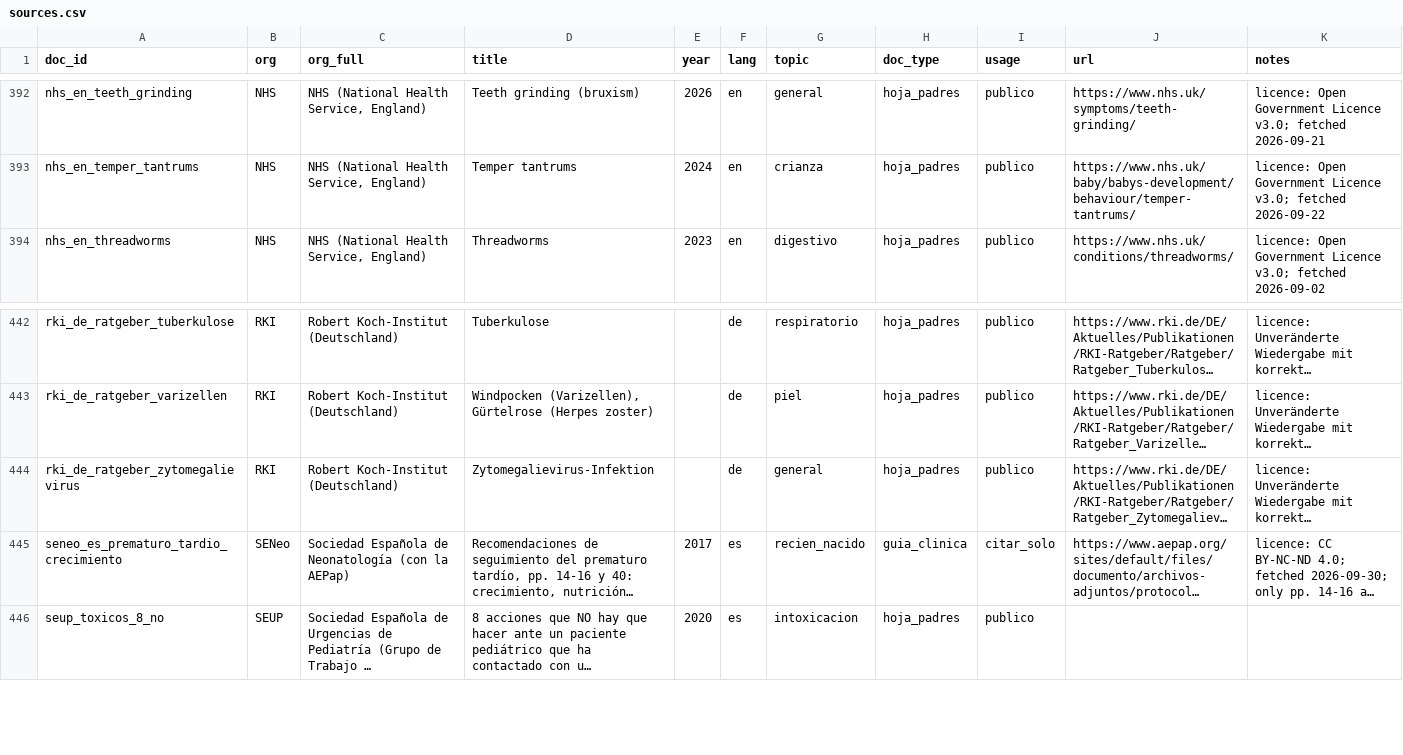
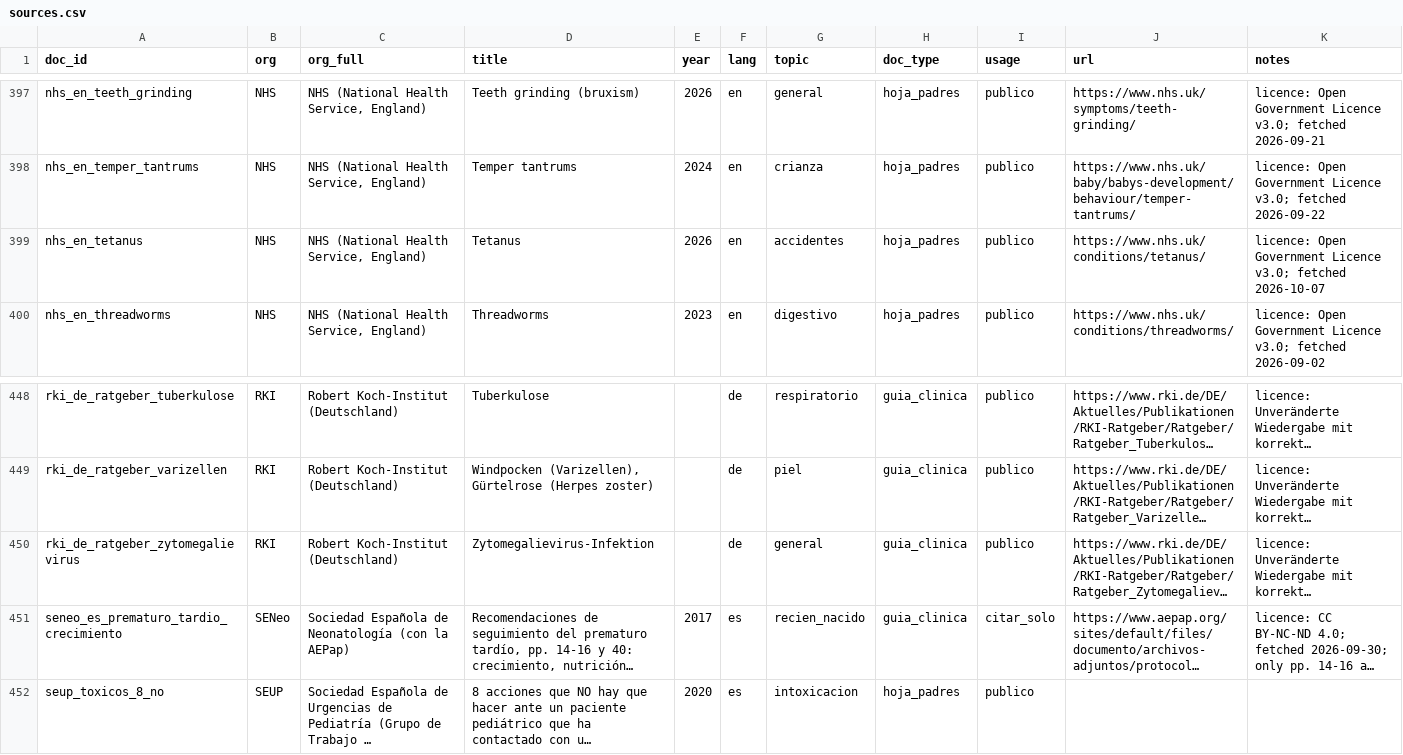
Before and after one commit to nicolasbeca/pedibot, a CSV file: web/site/public/dataset/sources.csv, drawn as a sheet; only a part is shown, gaps mark what is left out; long unchanged cells end in …; addresses are those after the commit; the diff covers the shown part only; the diff names each change by its address in the sheet, - before the commit and + after, or states it on an @@ line.

```diff
--- a/web/site/public/dataset/sources.csv
+++ b/web/site/public/dataset/sources.csv
+row 399: nhs_en_tetanus | NHS | NHS (National Health Service, England) | Tetanus | 2026 | en | accidentes | hoja_padres | publico | https://www.nhs.uk/conditions/tetanus/ | licence: Open Government Licence v3.0; fetched 2026-10-07
-H448:H450 (doc_type): hoja_padres
+H448:H450 (doc_type): guia_clinica
```
Also changed, not shown: 5 added rows and 27 edited cells elsewhere in this file, dataset/sources.csv, index/ingest_report.csv, 28 other files.
